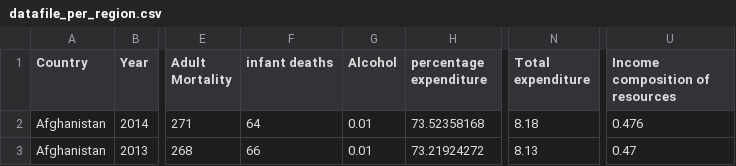
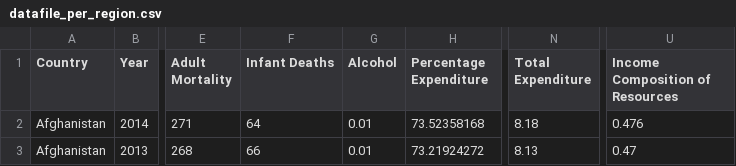
Before and after one commit to foomatia/Project_1, a CSV file: datafile_per_region.csv, drawn as a sheet; only a part is shown, gaps mark what is left out; the diff names each change by its address in the sheet, - before the commit and + after, or states it on an @@ line.

Commit message:
Add files via upload

```diff
--- a/datafile_per_region.csv
+++ b/datafile_per_region.csv
-F1: infant deaths
+F1: Infant Deaths
-H1: percentage expenditure
+H1: Percentage Expenditure
-N1: Total expenditure
+N1: Total Expenditure
-U1: Income composition of resources
+U1: Income Composition of Resources
```
